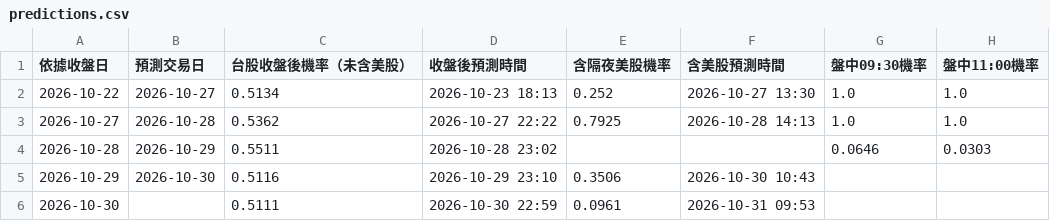
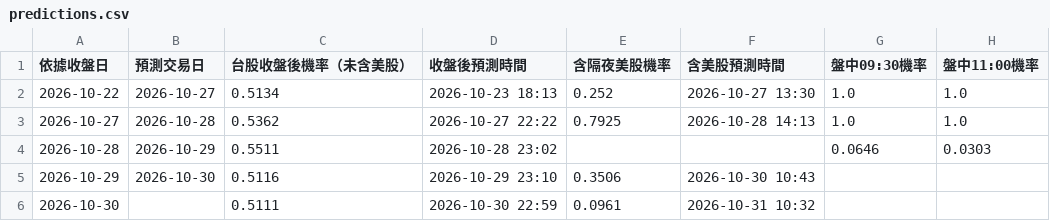
Before and after one commit to syubbb/taiex-dashboard, a CSV file: data/predictions.csv, drawn as a sheet; only a part is shown; the diff names each change by its address in the sheet, - before the commit and + after, or states it on an @@ line.

```diff
--- a/data/predictions.csv
+++ b/data/predictions.csv
-F6 (含美股預測時間): 2026-10-31 09:53
+F6 (含美股預測時間): 2026-10-31 10:32
```
Also changed, not shown: 2 other files.
